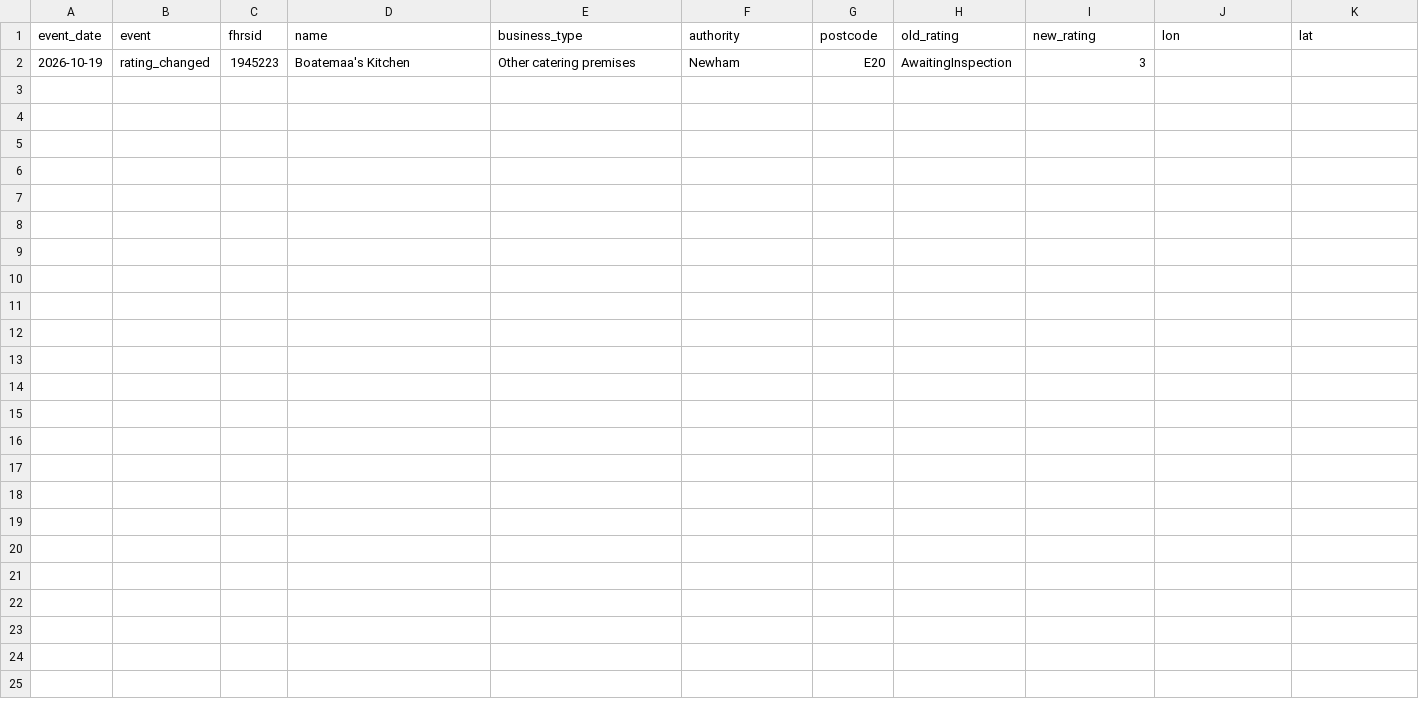
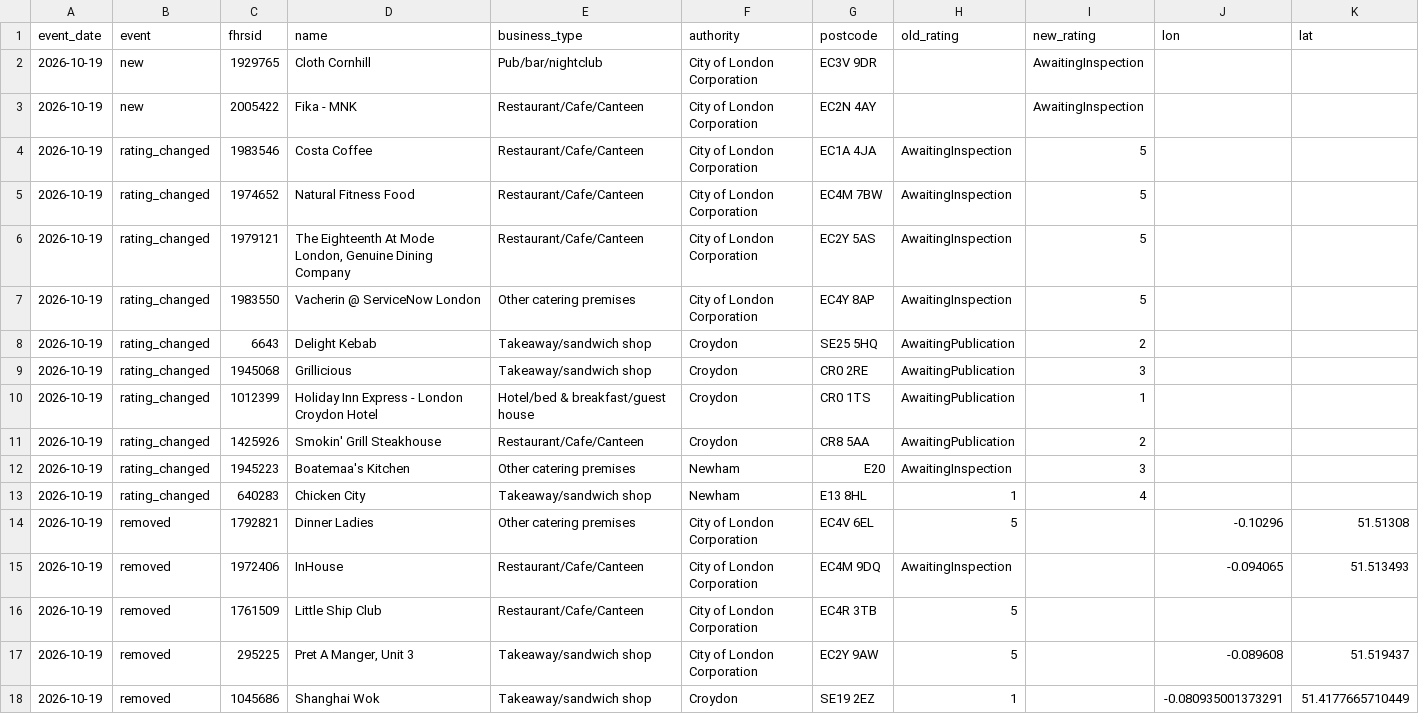
Before and after one commit to cloudcruncher/london-pulse, a CSV file: data/events/2026-10-19.csv, drawn as a sheet; the diff names each change by its address in the sheet, - before the commit and + after, or states it on an @@ line.

```diff
--- a/data/events/2026-10-19.csv
+++ b/data/events/2026-10-19.csv
+row 2: 2026-10-19 | new | 1929765 | Cloth Cornhill | Pub/bar/nightclub | City of London Corporation | EC3V 9DR |  | AwaitingInspection
+row 3: 2026-10-19 | new | 2005422 | Fika - MNK | Restaurant/Cafe/Canteen | City of London Corporation | EC2N 4AY |  | AwaitingInspection
+row 4: 2026-10-19 | rating_changed | 1983546 | Costa Coffee | Restaurant/Cafe/Canteen | City of London Corporation | EC1A 4JA | AwaitingInspection | 5
+row 5: 2026-10-19 | rating_changed | 1974652 | Natural Fitness Food | Restaurant/Cafe/Canteen | City of London Corporation | EC4M 7BW | AwaitingInspection | 5
+row 6: 2026-10-19 | rating_changed | 1979121 | The Eighteenth At Mode London, Genuine Dining Company | Restaurant/Cafe/Canteen | City of London Corporation | EC2Y 5AS | AwaitingInspection | 5
+row 7: 2026-10-19 | rating_changed | 1983550 | Vacherin @ ServiceNow London | Other catering premises | City of London Corporation | EC4Y 8AP | AwaitingInspection | 5
+row 8: 2026-10-19 | rating_changed | 6643 | Delight Kebab | Takeaway/sandwich shop | Croydon | SE25 5HQ | AwaitingPublication | 2
+row 9: 2026-10-19 | rating_changed | 1945068 | Grillicious | Takeaway/sandwich shop | Croydon | CR0 2RE | AwaitingPublication | 3
+row 10: 2026-10-19 | rating_changed | 1012399 | Holiday Inn Express - London Croydon Hotel | Hotel/bed & breakfast/guest house | Croydon | CR0 1TS | AwaitingPublication | 1
+row 11: 2026-10-19 | rating_changed | 1425926 | Smokin' Grill Steakhouse | Restaurant/Cafe/Canteen | Croydon | CR8 5AA | AwaitingPublication | 2
+row 13: 2026-10-19 | rating_changed | 640283 | Chicken City | Takeaway/sandwich shop | Newham | E13 8HL | 1 | 4
+row 14: 2026-10-19 | removed | 1792821 | Dinner Ladies | Other catering premises | City of London Corporation | EC4V 6EL | 5 |  | -0.10296 | 51.51308
+row 15: 2026-10-19 | removed | 1972406 | InHouse | Restaurant/Cafe/Canteen | City of London Corporation | EC4M 9DQ | AwaitingInspection |  | -0.094065 | 51.513493
+row 16: 2026-10-19 | removed | 1761509 | Little Ship Club | Restaurant/Cafe/Canteen | City of London Corporation | EC4R 3TB | 5
+row 17: 2026-10-19 | removed | 295225 | Pret A Manger, Unit 3 | Takeaway/sandwich shop | City of London Corporation | EC2Y 9AW | 5 |  | -0.089608 | 51.519437
+row 18: 2026-10-19 | removed | 1045686 | Shanghai Wok | Takeaway/sandwich shop | Croydon | SE19 2EZ | 1 |  | -0.080935001373291 | 51.4177665710449
```
Also changed, not shown: data/history.csv, 9 other files.
